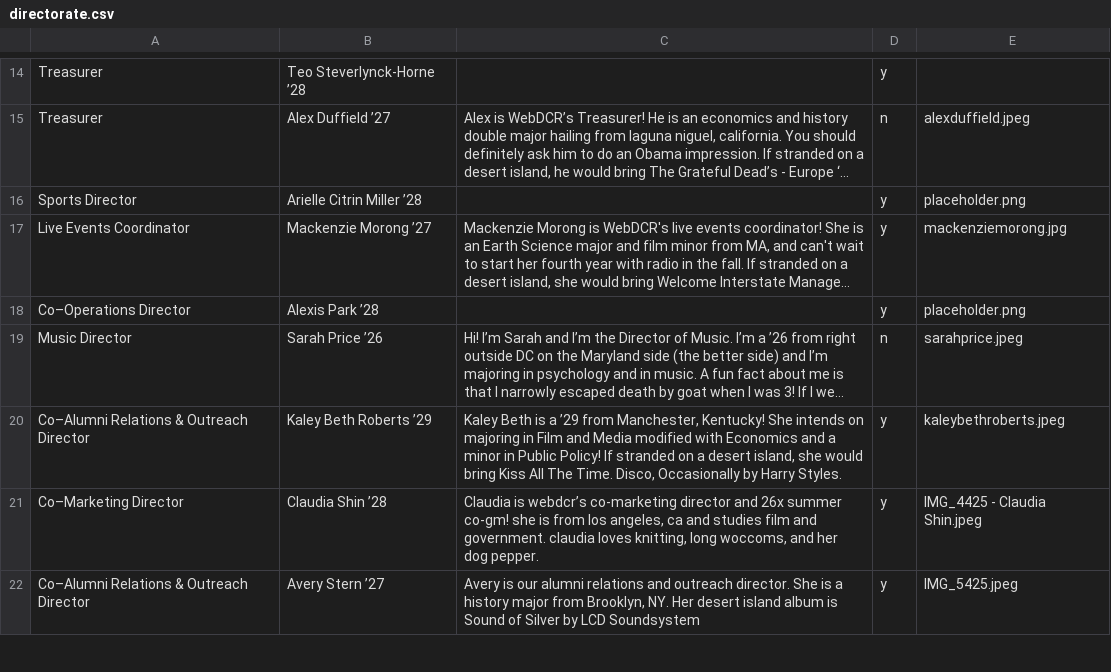
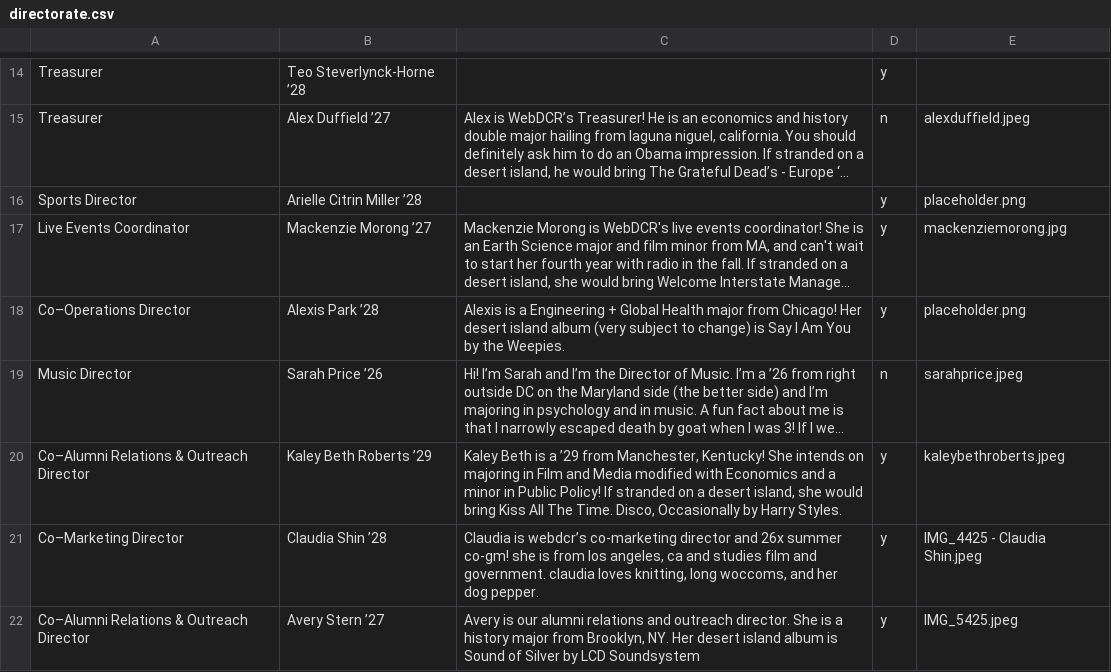
Before and after one commit to webdcr/webdcr.github.io, a CSV file: _data/directorate.csv, drawn as a sheet; only a part is shown, gaps mark what is left out; long unchanged cells end in …; the diff names each change by its address in the sheet, - before the commit and + after, or states it on an @@ line.

Commit message:
Update directorate.csv via admin panel

```diff
--- a/_data/directorate.csv
+++ b/_data/directorate.csv
-C18: (empty)
+C18: Alexis is a Engineering + Global Health major from Chicago! Her desert island album (very subject to change) is Say I Am You by the Weepies.
```
